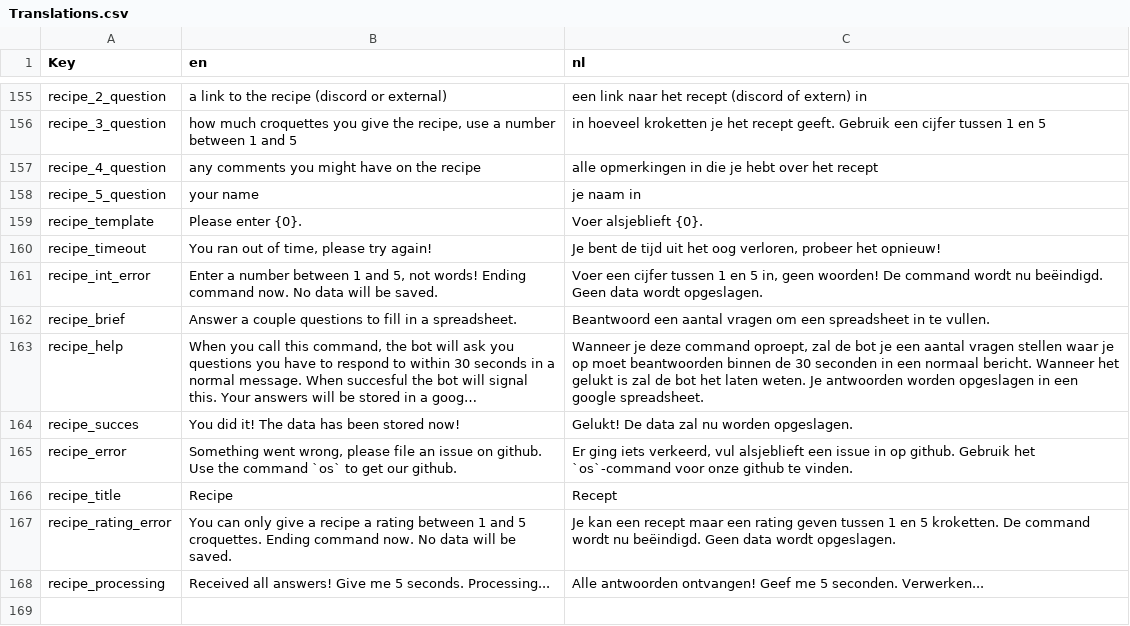
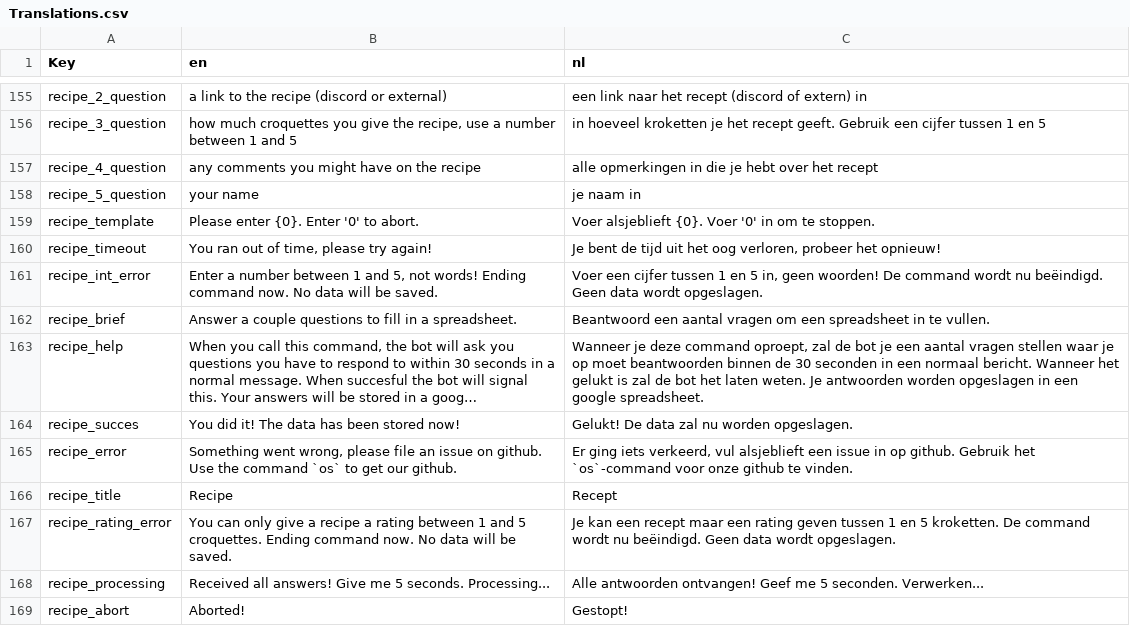
Before and after one commit to nerdland-unofficial-fans/nerdlandbot, a CSV file: nerdlandbot/translations/Translations.csv, drawn as a sheet; only a part is shown, gaps mark what is left out; long unchanged cells end in ….

Commit message:
Added abort possibility

```diff
--- a/nerdlandbot/translations/Translations.csv
+++ b/nerdlandbot/translations/Translations.csv
@@ -158,3 +158,3 @@
 "recipe_5_question","your name","je naam in"
-"recipe_template","Please enter {0}.","Voer alsjeblieft {0}."
+"recipe_template","Please enter {0}. Enter '0' to abort.","Voer alsjeblieft {0}. Voer '0' in om te stoppen."
 "recipe_timeout","You ran out of time, please try again!","Je bent de tijd uit het oog verloren, probeer het opnieuw!"
@@ -168 +168,2 @@
 "recipe_processing","Received all answers! Give me 5 seconds. Processing...","Alle antwoorden ontvangen! Geef me 5 seconden. Verwerken..."
+"recipe_abort","Aborted!","Gestopt!"
```
Also changed, not shown: 1 other file.
